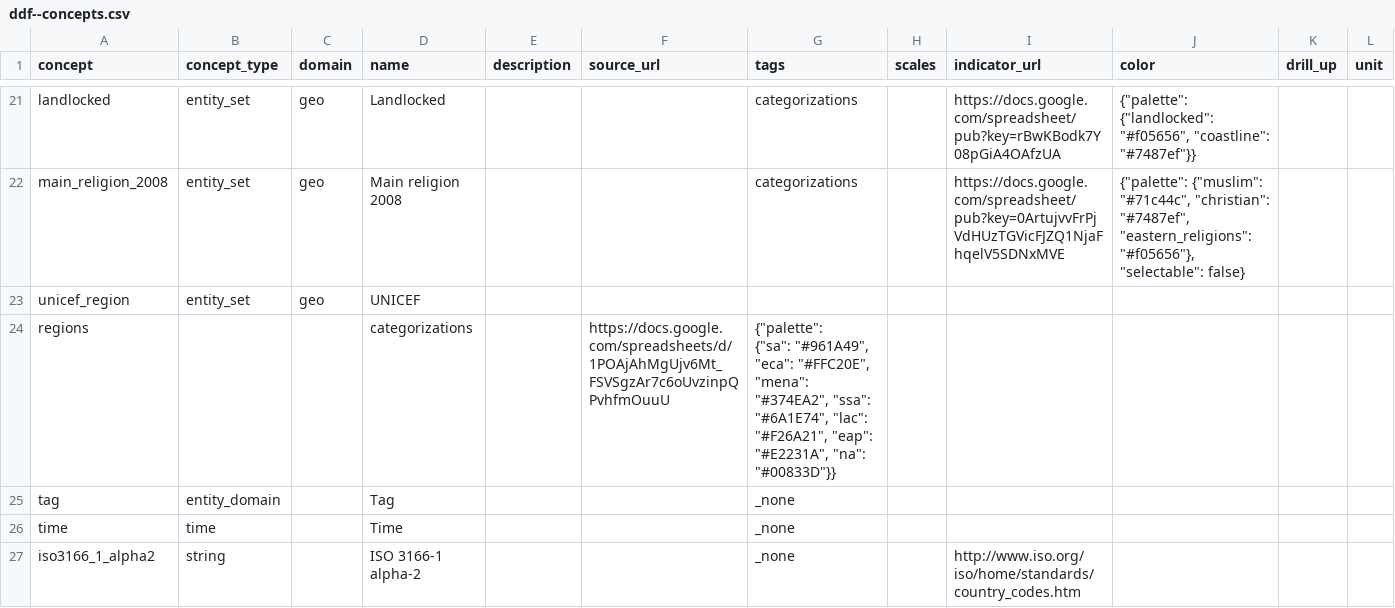
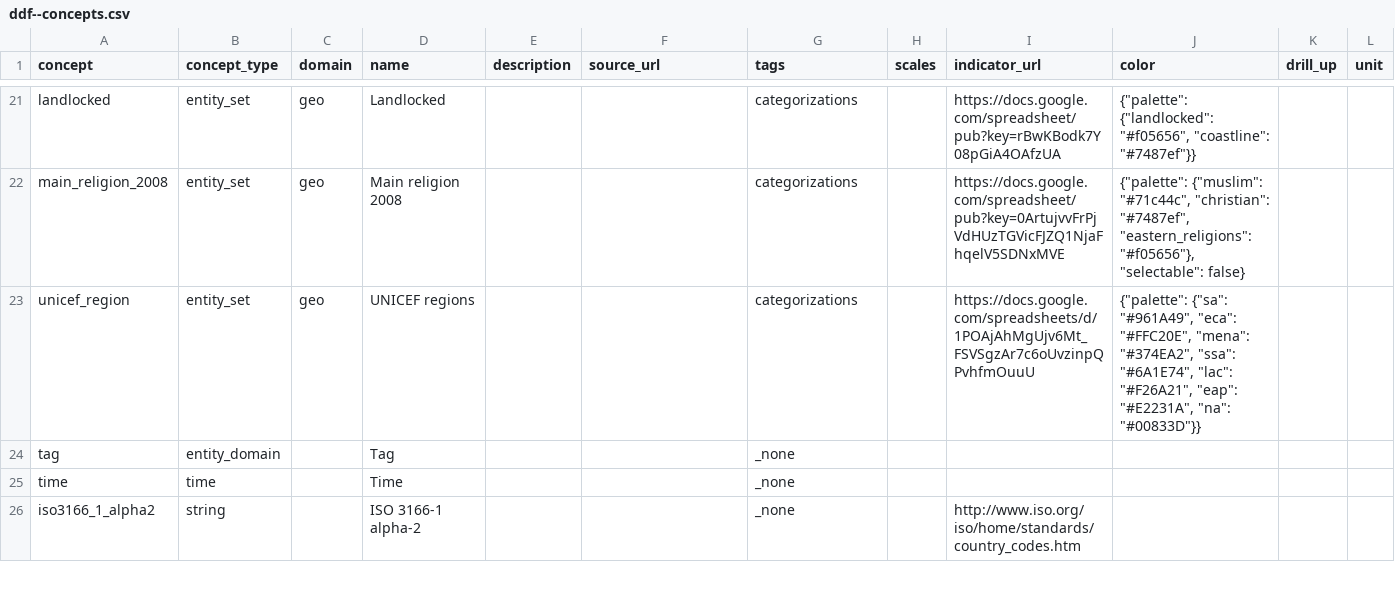
Before and after one commit to open-numbers/ddf--open_numbers, a CSV file: ddf--concepts.csv, drawn as a sheet; only a part is shown, gaps mark what is left out.

Commit message:
fix broken lines

```diff
--- a/ddf--concepts.csv
+++ b/ddf--concepts.csv
@@ -22,5 +22,3 @@ landlocked,entity_set,geo,Landlocked,,,categorizations,,https://docs.google.com/
 main_religion_2008,entity_set,geo,Main religion 2008,,,categorizations,,https://docs.google.com/spreadsheet/pub?key=0ArtujvvFrPjVdHUzTGVicFJZQ1NjaFhqelV5SDNxMVE,"{""palette"": {""muslim"": ""#71c44c"", ""christian"": ""#7487ef"", ""eastern_religions"": ""#f05656""}, ""selectable"": false}",,
-unicef_region,entity_set,geo,UNICEF
-regions,,,categorizations,,https://docs.google.com/spreadsheets/d/1POAjAhMgUjv6Mt_FSVSgzAr7c6oUvzinpQPvhfmOuuU,"{""palette"":
-{""sa"": ""#961A49"", ""eca"": ""#FFC20E"", ""mena"": ""#374EA2"", ""ssa"": ""#6A1E74"", ""lac"": ""#F26A21"", ""eap"": ""#E2231A"", ""na"": ""#00833D""}}",,
+unicef_region,entity_set,geo,UNICEF regions,,,categorizations,,https://docs.google.com/spreadsheets/d/1POAjAhMgUjv6Mt_FSVSgzAr7c6oUvzinpQPvhfmOuuU,"{""palette"": {""sa"": ""#961A49"", ""eca"": ""#FFC20E"", ""mena"": ""#374EA2"", ""ssa"": ""#6A1E74"", ""lac"": ""#F26A21"", ""eap"": ""#E2231A"", ""na"": ""#00833D""}}",,
 tag,entity_domain,,Tag,,,_none,,,,,
```
